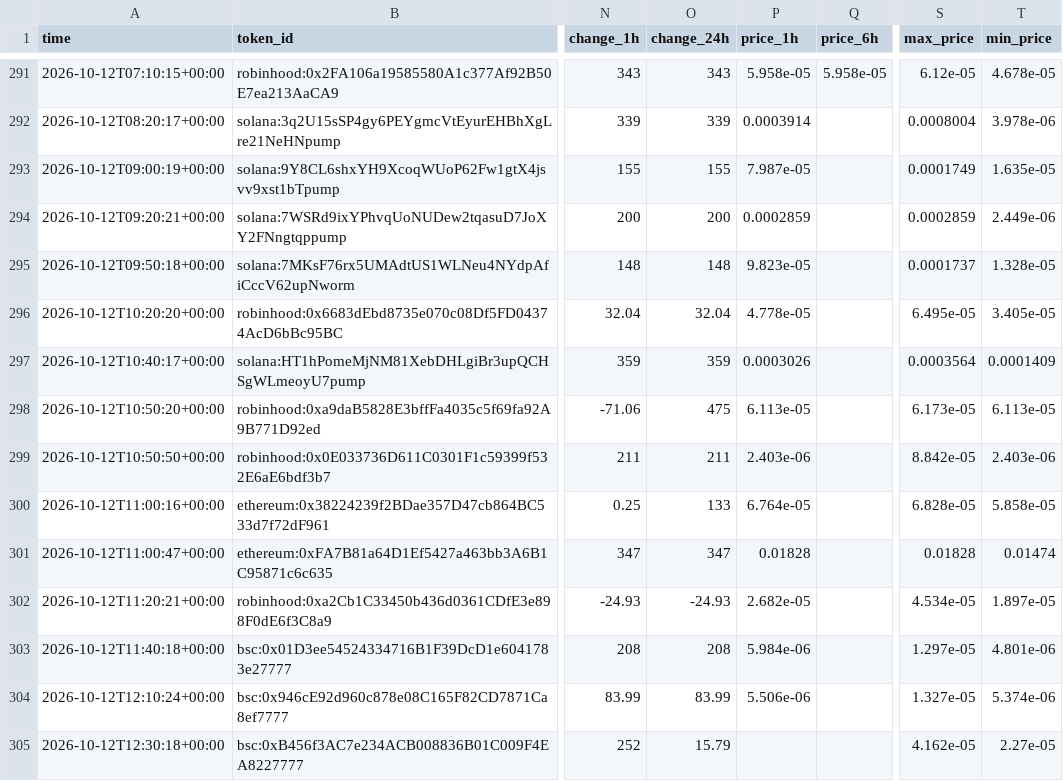
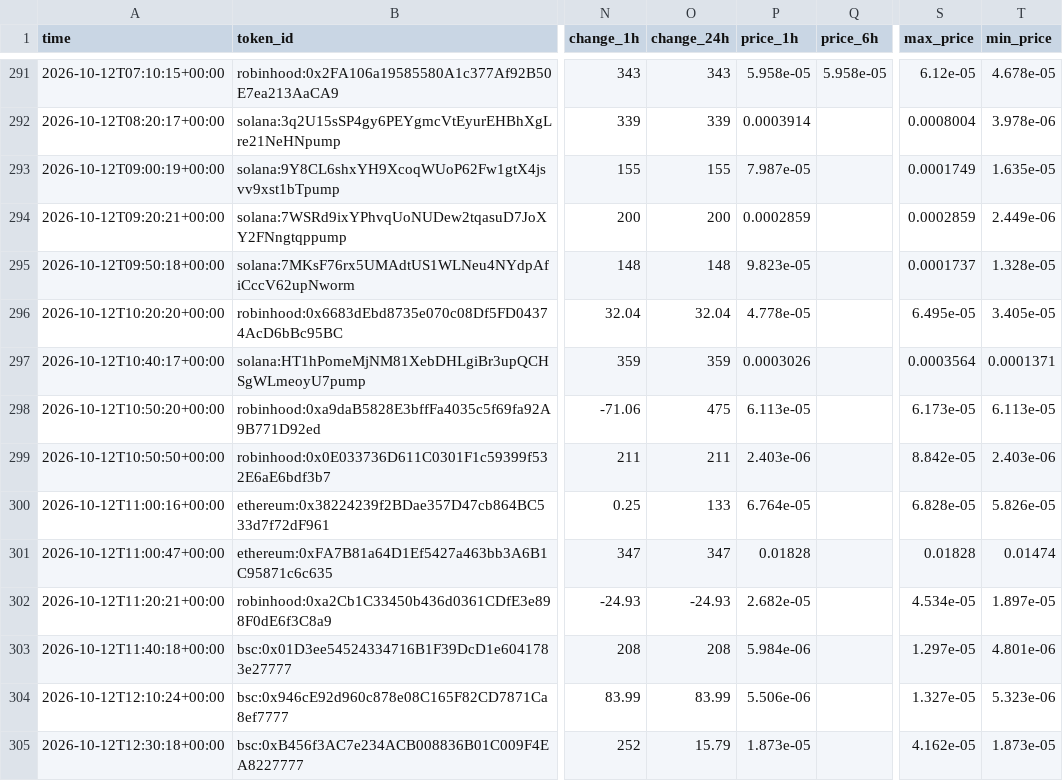
Before and after one commit to zachevm/Telegram-Bot, a CSV file: alerts.csv, drawn as a sheet; only a part is shown, gaps mark what is left out; the diff covers the shown part only; the diff names each change by its address in the sheet, - before the commit and + after, or states it on an @@ line.

```diff
--- a/alerts.csv
+++ b/alerts.csv
-T297 (min_price): 0.0001409
+T297 (min_price): 0.0001371
-T300 (min_price): 5.858e-05
+T300 (min_price): 5.826e-05
-T304 (min_price): 5.374e-06
+T304 (min_price): 5.323e-06
-P305 (price_1h): (empty)
+P305 (price_1h): 1.873e-05
-T305 (min_price): 2.27e-05
+T305 (min_price): 1.873e-05
```
Also changed, not shown: 2 added rows and 12 edited cells elsewhere in this file, rejected.csv, runs.csv, 1 other file.
